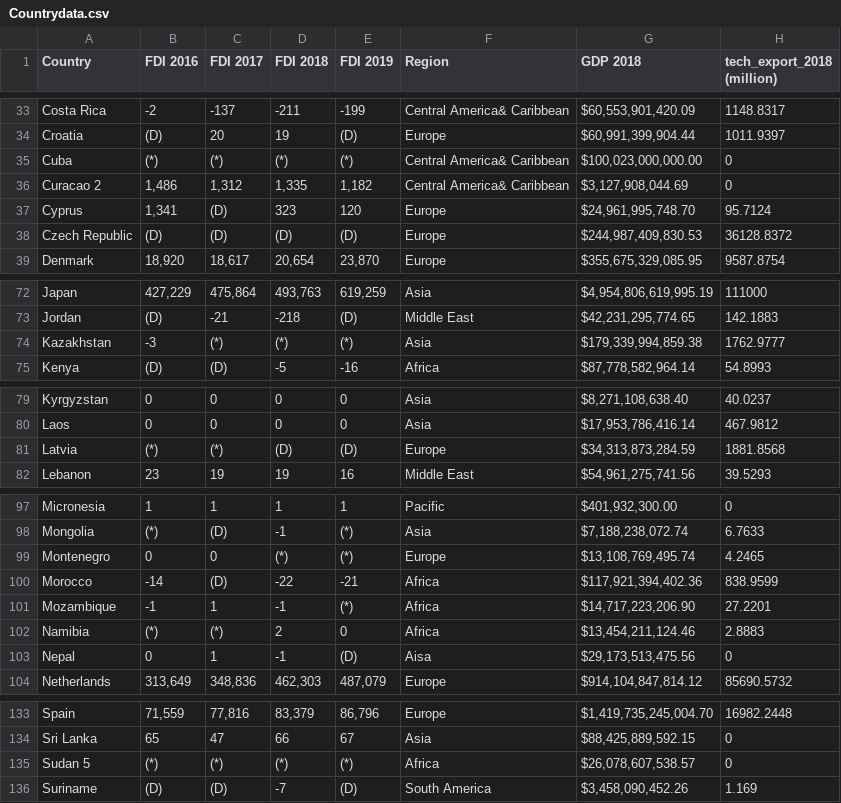
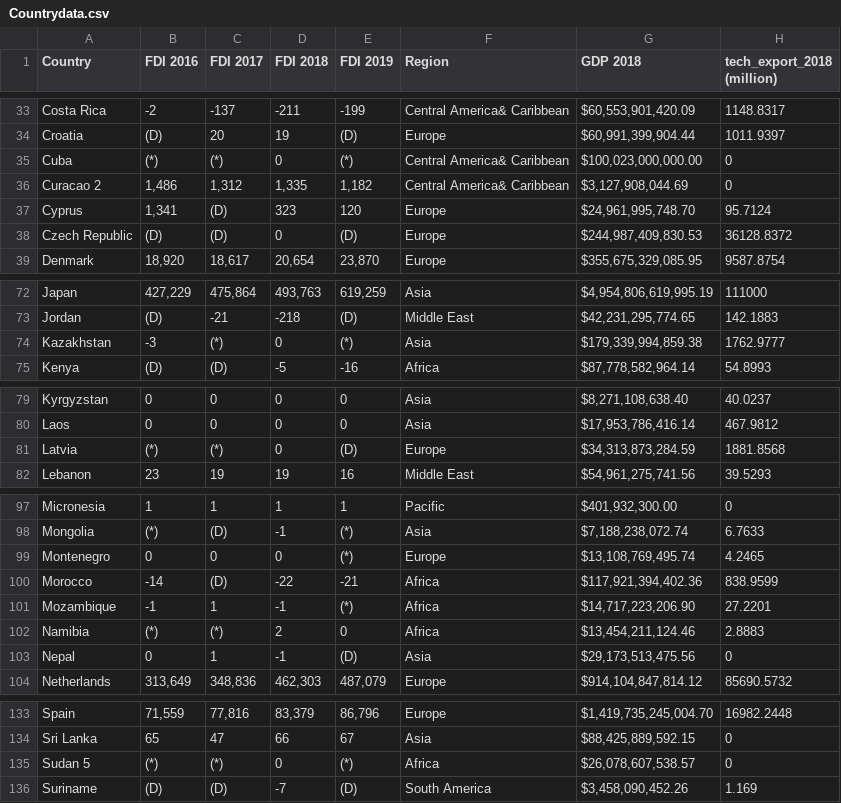
Before and after one commit to sabrinasaleh/Data_Munging_Plotting, a CSV file: Bruce_task/Countrydata.csv, drawn as a sheet; only a part is shown, gaps mark what is left out; the diff covers the shown part only.

```diff
--- a/Bruce_task/Countrydata.csv
+++ b/Bruce_task/Countrydata.csv
@@ -34,6 +34,6 @@ Costa Rica,-2,-137,-211,-199,Central America& Caribbean,"$60,553,901,420.09 ",11
 Croatia,(D),20,19,(D),Europe,"$60,991,399,904.44 ",1011.9397
-Cuba,(*),(*),(*),(*),Central America& Caribbean,"$100,023,000,000.00 ",0
+Cuba,(*),(*),0,(*),Central America& Caribbean,"$100,023,000,000.00 ",0
 Curacao 2,"1,486","1,312","1,335","1,182",Central America& Caribbean,"$3,127,908,044.69 ",0
 Cyprus,"1,341",(D),323,120,Europe,"$24,961,995,748.70 ",95.7124
-Czech Republic,(D),(D),(D),(D),Europe,"$244,987,409,830.53 ",36128.8372
+Czech Republic,(D),(D),0,(D),Europe,"$244,987,409,830.53 ",36128.8372
 Denmark,"18,920","18,617","20,654","23,870",Europe,"$355,675,329,085.95 ",9587.8754
@@ -73,3 +73,3 @@ Japan,"427,229","475,864","493,763","619,259",Asia,"$4,954,806,619,995.19 ",1110
 Jordan,(D),-21,-218,(D),Middle East,"$42,231,295,774.65 ",142.1883
-Kazakhstan,-3,(*),(*),(*),Asia,"$179,339,994,859.38 ",1762.9777
+Kazakhstan,-3,(*),0,(*),Asia,"$179,339,994,859.38 ",1762.9777
 Kenya,(D),(D),-5,-16,Africa,"$87,778,582,964.14 ",54.8993
@@ -80,3 +80,3 @@ Kyrgyzstan,0,0,0,0,Asia,"$8,271,108,638.40 ",40.0237
 Laos,0,0,0,0,Asia,"$17,953,786,416.14 ",467.9812
-Latvia,(*),(*),(D),(D),Europe,"$34,313,873,284.59 ",1881.8568
+Latvia,(*),(*),0,(D),Europe,"$34,313,873,284.59 ",1881.8568
 Lebanon,23,19,19,16,Middle East,"$54,961,275,741.56 ",39.5293
@@ -98,3 +98,3 @@ Micronesia,1,1,1,1,Pacific,"$401,932,300.00 ",0
 Mongolia,(*),(D),-1,(*),Asia,"$7,188,238,072.74 ",6.7633
-Montenegro,0,0,(*),(*),Europe,"$13,108,769,495.74 ",4.2465
+Montenegro,0,0,0,(*),Europe,"$13,108,769,495.74 ",4.2465
 Morocco,-14,(D),-22,-21,Africa,"$117,921,394,402.36 ",838.9599
@@ -102,3 +102,3 @@ Mozambique,-1,1,-1,(*),Africa,"$14,717,223,206.90 ",27.2201
 Namibia,(*),(*),2,0,Africa,"$13,454,211,124.46 ",2.8883
-Nepal,0,1,-1,(D),Aisa,"$29,173,513,475.56 ",0
+Nepal,0,1,-1,(D),Asia,"$29,173,513,475.56 ",0
 Netherlands,"313,649","348,836","462,303","487,079",Europe,"$914,104,847,814.12 ",85690.5732
@@ -134,3 +134,3 @@ Spain,"71,559","77,816","83,379","86,796",Europe,"$1,419,735,245,004.70 ",16982.
 Sri Lanka,65,47,66,67,Asia,"$88,425,889,592.15 ",0
-Sudan 5,(*),(*),(*),(*),Africa,"$26,078,607,538.57 ",0
+Sudan 5,(*),(*),0,(*),Africa,"$26,078,607,538.57 ",0
 Suriname,(D),(D),-7,(D),South America,"$3,458,090,452.26 ",1.169
```
Also changed, not shown: 20 edited cells elsewhere in this file, 10 other files.
